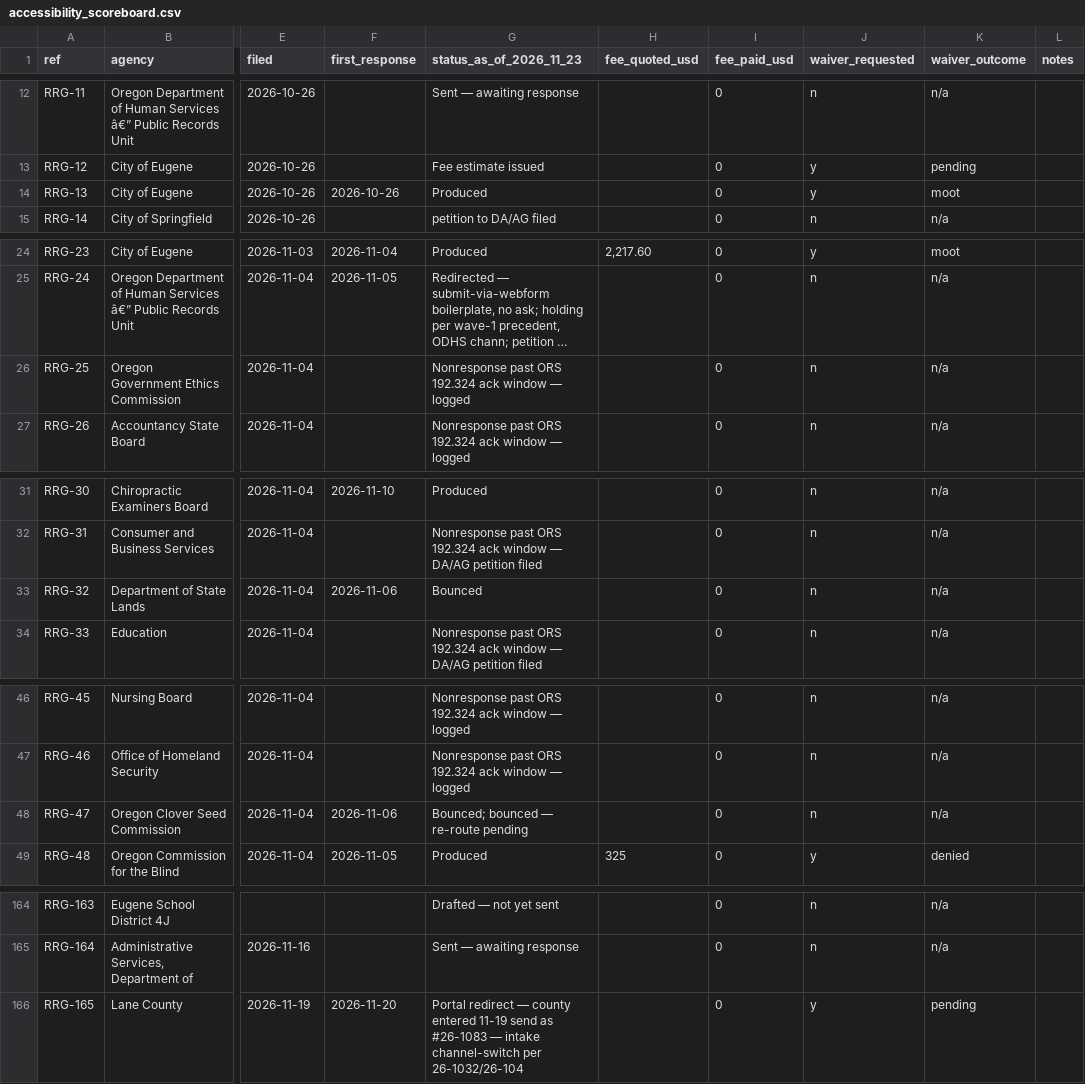
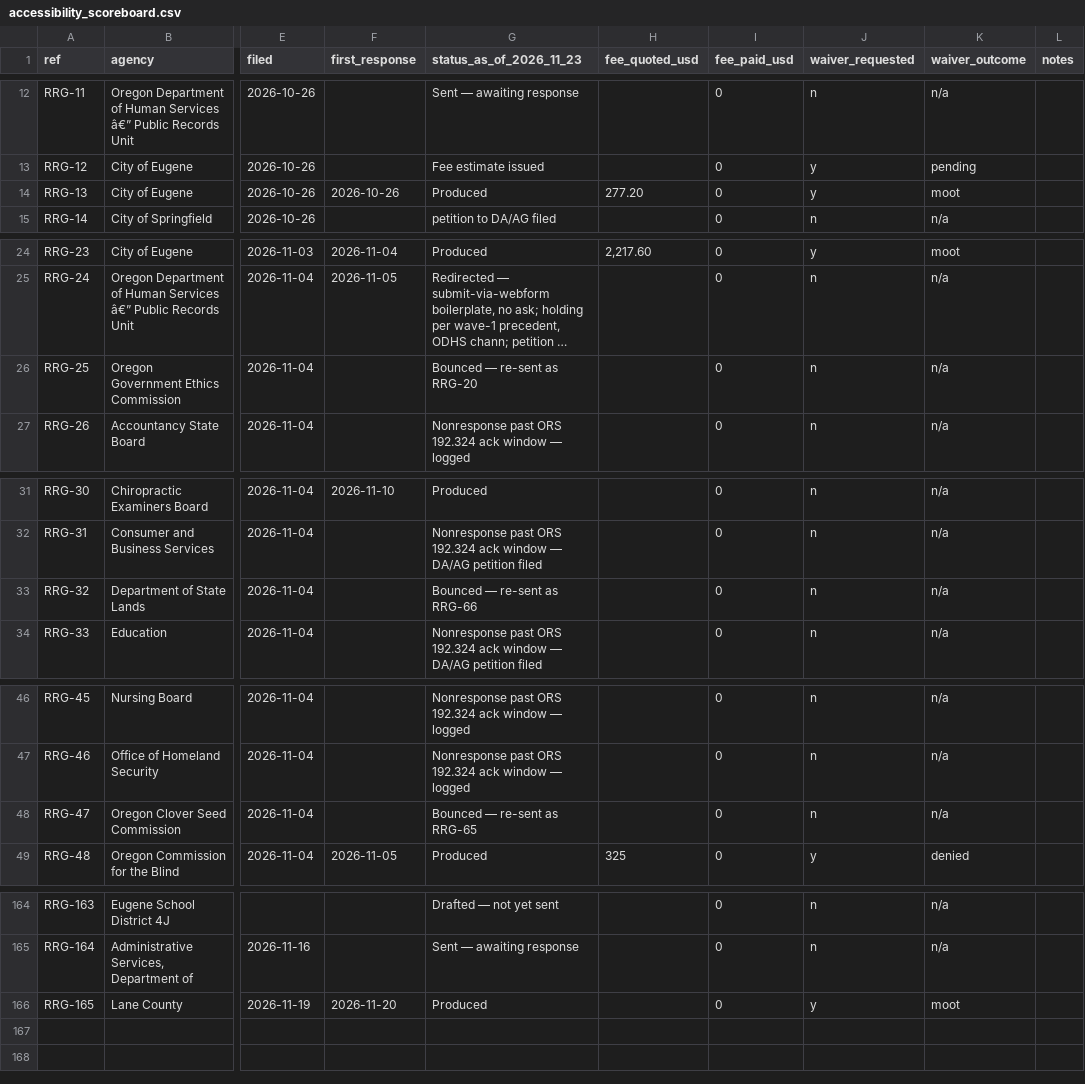
Before and after one commit to Records-Research-Group/records-research-group.github.io, a CSV file: data/accessibility_scoreboard.csv, drawn as a sheet; only a part is shown, gaps mark what is left out; long unchanged cells end in …; the diff covers the shown part only; the diff names each change by its address in the sheet, - before the commit and + after, or states it on an @@ line.

Commit message:
Reviewer-driven reconciliation: reproduce counts, fix overreach, correct mislinks

```diff
--- a/data/accessibility_scoreboard.csv
+++ b/data/accessibility_scoreboard.csv
-H14 (fee_quoted_usd): (empty)
+H14 (fee_quoted_usd): 277.20
-G26 (status_as_of_2026_11_23): Nonresponse past ORS 192.324 ack window — logged
+G26 (status_as_of_2026_11_23): Bounced — re-sent as RRG-20
-F33 (first_response): 2026-11-06
+F33 (first_response): (empty)
-G33 (status_as_of_2026_11_23): Bounced
+G33 (status_as_of_2026_11_23): Bounced — re-sent as RRG-66
-F48 (first_response): 2026-11-06
+F48 (first_response): (empty)
-G48 (status_as_of_2026_11_23): Bounced; bounced — re-route pending
+G48 (status_as_of_2026_11_23): Bounced — re-sent as RRG-65
-G166 (status_as_of_2026_11_23): Portal redirect — county entered 11-19 send as #26-1083 — intake channel-switch per 26-1032/26-104
+G166 (status_as_of_2026_11_23): Produced
-K166 (waiver_outcome): pending
+K166 (waiver_outcome): moot
```
Also changed, not shown: 12 edited cells elsewhere in this file, 6 other files.
